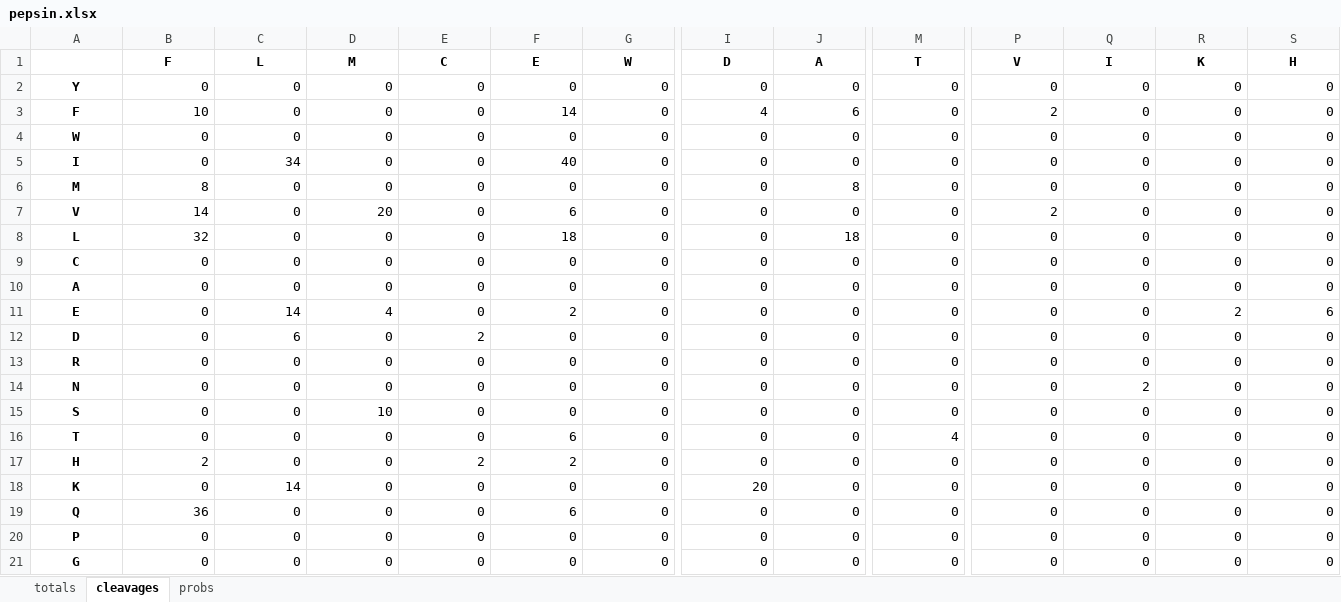
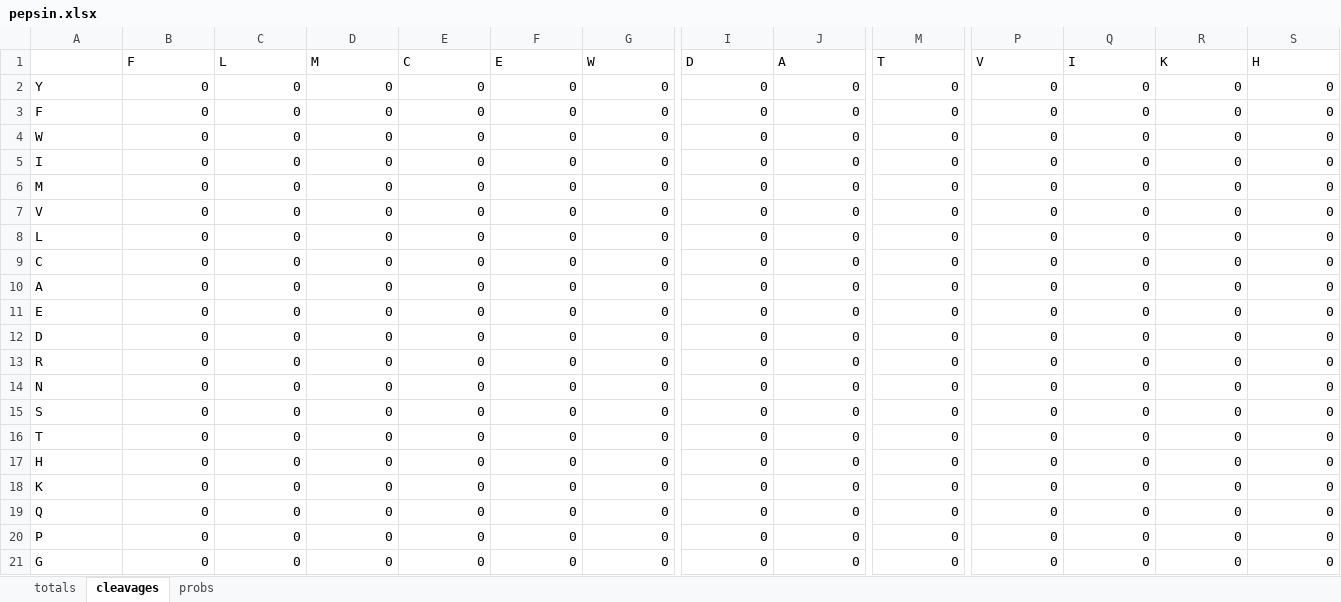
Before and after one commit to kibh11/sarlacc, an Excel workbook: utility/data/pepsin/pepsin.xlsx, sheet cleavages, drawn as a sheet; only a part is shown, gaps mark what is left out; values as stored, in another font and other column widths than the file's, no borders; the diff covers the shown part only; the diff names each change by its address in the sheet, - before the commit and + after, or states it on an @@ line.

```diff
--- a/utility/data/pepsin/pepsin.xlsx (sheet cleavages)
+++ b/utility/data/pepsin/pepsin.xlsx (sheet cleavages)
@@ B1:S1 bold: on → off, alignment: center → left @@
@@ A2:A21 bold: on → off, alignment: center → left @@
-B3 (F): 10
+B3 (F): 0
-F3 (E): 14
+F3 (E): 0
-I3 (D): 4
+I3 (D): 0
-J3 (A): 6
+J3 (A): 0
-P3 (V): 2
+P3 (V): 0
-C5 (L): 34
+C5 (L): 0
-F5 (E): 40
+F5 (E): 0
-B6 (F): 8
+B6 (F): 0
-J6 (A): 8
+J6 (A): 0
-B7 (F): 14
+B7 (F): 0
-D7 (M): 20
+D7 (M): 0
-F7 (E): 6
+F7 (E): 0
-P7 (V): 2
+P7 (V): 0
-B8 (F): 32
+B8 (F): 0
-F8 (E): 18
+F8 (E): 0
-J8 (A): 18
+J8 (A): 0
-C11 (L): 14
+C11 (L): 0
-D11 (M): 4
+D11 (M): 0
-F11 (E): 2
+F11 (E): 0
-R11 (K): 2
+R11 (K): 0
-S11 (H): 6
+S11 (H): 0
-C12 (L): 6
+C12 (L): 0
-E12 (C): 2
+E12 (C): 0
-Q14 (I): 2
+Q14 (I): 0
-D15 (M): 10
+D15 (M): 0
-F16 (E): 6
+F16 (E): 0
-M16 (T): 4
+M16 (T): 0
-B17 (F): 2
+B17 (F): 0
-E17 (C): 2
+E17 (C): 0
-F17 (E): 2
+F17 (E): 0
-C18 (L): 14
+C18 (L): 0
-I18 (D): 20
+I18 (D): 0
-B19 (F): 36
+B19 (F): 0
-F19 (E): 6
+F19 (E): 0
```
Also changed, not shown: cell formats elsewhere in this sheet, sheet probs, sheet totals, 3 other files.
